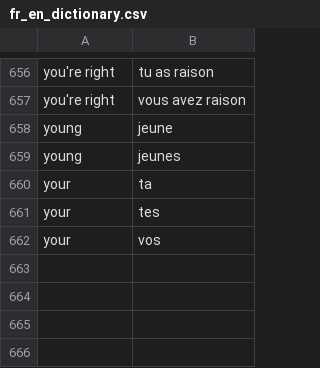
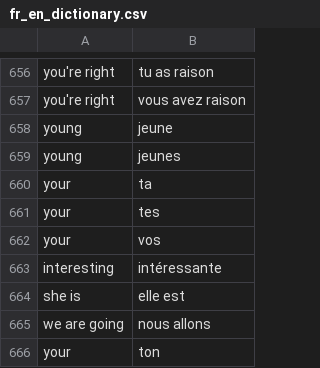
Before and after one commit to davidknapik/MatchingPairs, a CSV file: fr_en_dictionary.csv, drawn as a sheet; only a part is shown, gaps mark what is left out; the diff names each change by its address in the sheet, - before the commit and + after, or states it on an @@ line.

Commit message:
added translations

```diff
--- a/fr_en_dictionary.csv
+++ b/fr_en_dictionary.csv
+row 663: interesting | intéressante
+row 664: she is | elle est
+row 665: we are going | nous allons
+row 666: your | ton
```
